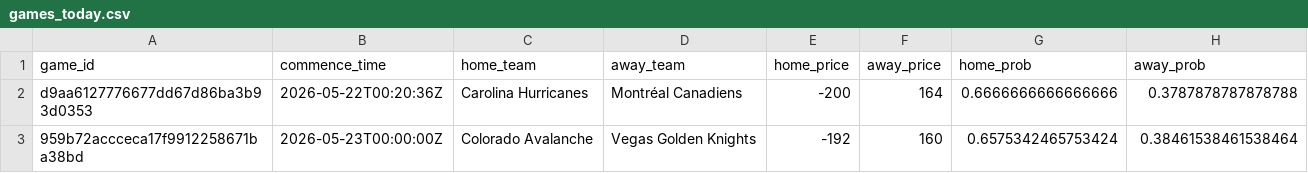
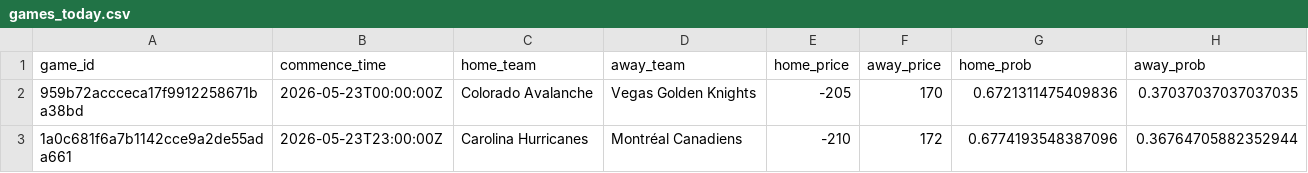
Before and after one commit to jonmccurdy/nhl_odds_moneypuck, a CSV file: data/games_today.csv, drawn as a sheet.

```diff
--- a/data/games_today.csv
+++ b/data/games_today.csv
@@ -1,3 +1,3 @@
 game_id,commence_time,home_team,away_team,home_price,away_price,home_prob,away_prob
-d9aa6127776677dd67d86ba3b93d0353,2026-05-22T00:20:36Z,Carolina Hurricanes,Montréal Canadiens,-200,164,0.6666666666666666,0.3787878787878788
-959b72accceca17f9912258671ba38bd,2026-05-23T00:00:00Z,Colorado Avalanche,Vegas Golden Knights,-192,160,0.6575342465753424,0.38461538461538464
+959b72accceca17f9912258671ba38bd,2026-05-23T00:00:00Z,Colorado Avalanche,Vegas Golden Knights,-205,170,0.6721311475409836,0.37037037037037035
+1a0c681f6a7b1142cce9a2de55ada661,2026-05-23T23:00:00Z,Carolina Hurricanes,Montréal Canadiens,-210,172,0.6774193548387096,0.36764705882352944
```
Also changed, not shown: 1 other file.
